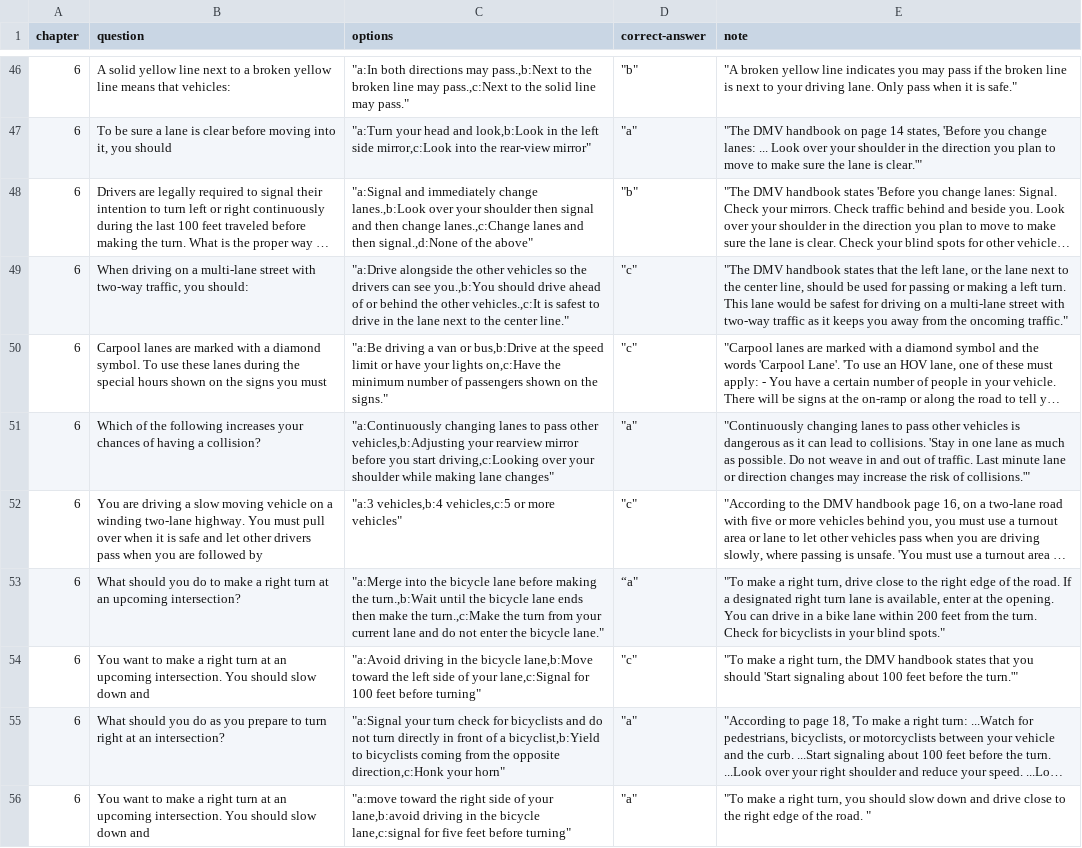
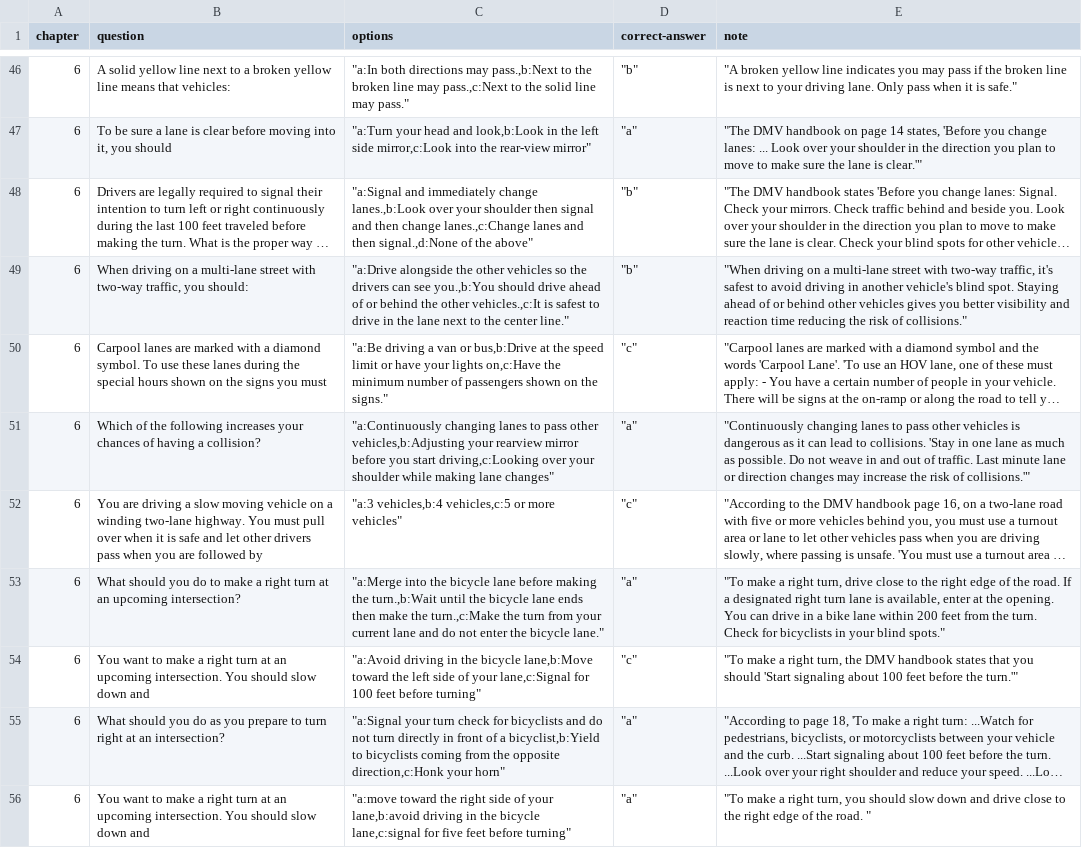
Before and after one commit to sodhanipranav/sodhanipranav.github.io, a CSV file: quiz_data.csv, drawn as a sheet; only a part is shown, gaps mark what is left out; long unchanged cells end in …; the diff names each change by its address in the sheet, - before the commit and + after, or states it on an @@ line.

Commit message:
Add files via upload

```diff
--- a/quiz_data.csv
+++ b/quiz_data.csv
-D49 (correct-answer): "c"
+D49 (correct-answer): "b"
-E49 (note): "The DMV handbook states that the left lane, or the lane next to the center line, should be used for passing or making a left turn. This lane would be safest for driving on a multi-lane street with two-way traffic as it keeps you away from the oncoming traffic."
+E49 (note): "When driving on a multi-lane street with two-way traffic, it's safest to avoid driving in another vehicle's blind spot. Staying ahead of or behind other vehicles gives you better visibility and reaction time reducing the risk of collisions."
-D53 (correct-answer): “a"
+D53 (correct-answer): "a"
```
